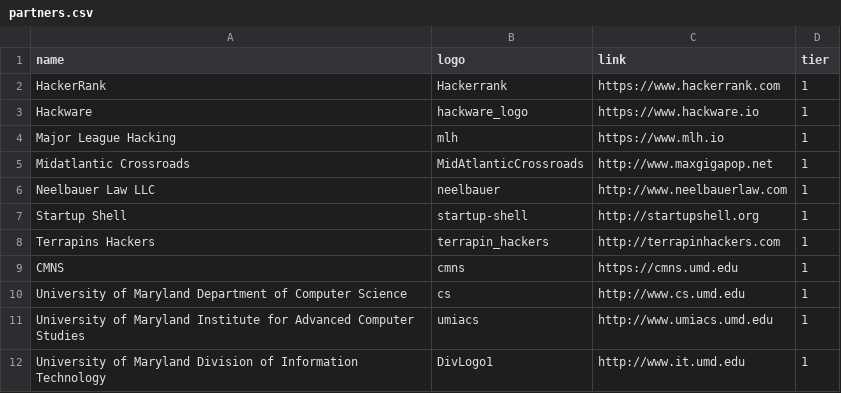
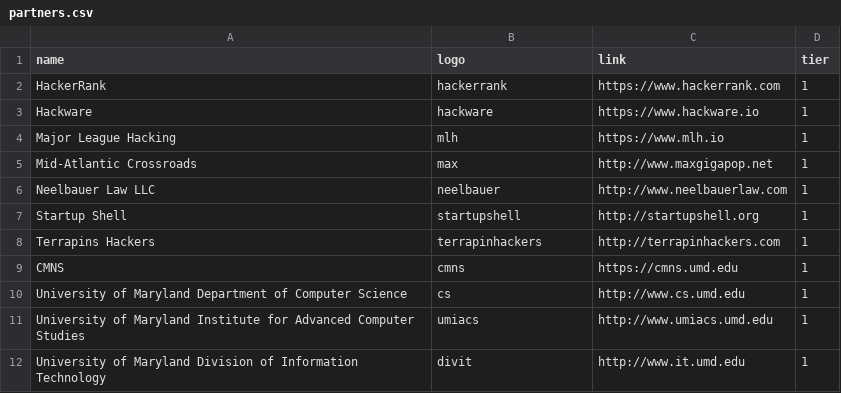
Before and after one commit to bitcamp/bitcamp-site-2015, a CSV file: _data/partners.csv, drawn as a sheet.

Commit message:
rename sponsor logo files

```diff
--- a/_data/partners.csv
+++ b/_data/partners.csv
@@ -1,9 +1,9 @@
 name,logo,link,tier
-HackerRank,Hackerrank,https://www.hackerrank.com,1
-Hackware,hackware_logo,https://www.hackware.io,1
+HackerRank,hackerrank,https://www.hackerrank.com,1
+Hackware,hackware,https://www.hackware.io,1
 Major League Hacking,mlh,https://www.mlh.io,1
-Midatlantic Crossroads,MidAtlanticCrossroads,http://www.maxgigapop.net,1
+Mid-Atlantic Crossroads,max,http://www.maxgigapop.net,1
 Neelbauer Law LLC,neelbauer,http://www.neelbauerlaw.com,1
-Startup Shell,startup-shell,http://startupshell.org,1
-Terrapins Hackers,terrapin_hackers,http://terrapinhackers.com,1
+Startup Shell,startupshell,http://startupshell.org,1
+Terrapins Hackers,terrapinhackers,http://terrapinhackers.com,1
 CMNS,cmns,https://cmns.umd.edu,1
@@ -11,2 +11,2 @@ University of Maryland Department of Computer Science,cs,http://www.cs.umd.edu,1
 University of Maryland Institute for Advanced Computer Studies,umiacs,http://www.umiacs.umd.edu,1
-University of Maryland Division of Information Technology,DivLogo1,http://www.it.umd.edu,1
+University of Maryland Division of Information Technology,divit,http://www.it.umd.edu,1
```
Also changed, not shown: _data/sponsors.csv, 21 other files.
